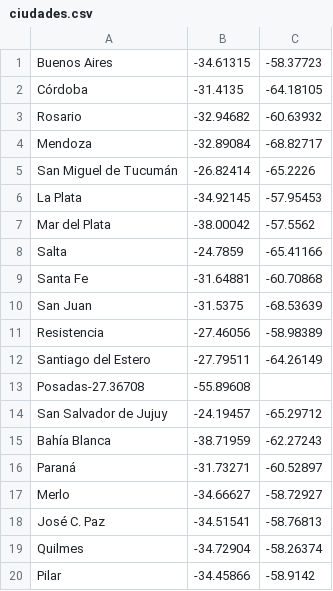
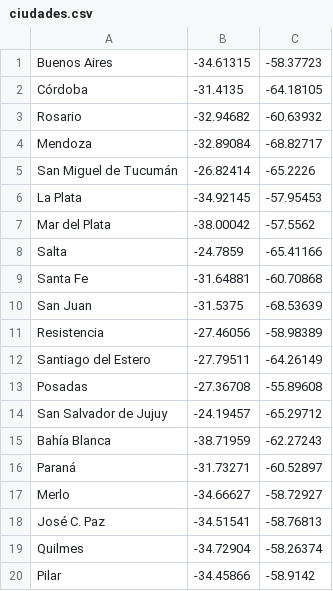
Before and after one commit to Charz-a/tp-humai-ingenieria-de-datos, a CSV file: data/ciudades.csv, drawn as a sheet; removed rows and columns are numbered as before the commit, all else as after; the diff names each change by its address in the sheet, - before the commit and + after, or states it on an @@ line.

```diff
--- a/data/ciudades.csv
+++ b/data/ciudades.csv
-row 13: Posadas-27.36708 | -55.89608
+row 13: Posadas | -27.36708 | -55.89608
```
Also changed, not shown: 14 other files.
